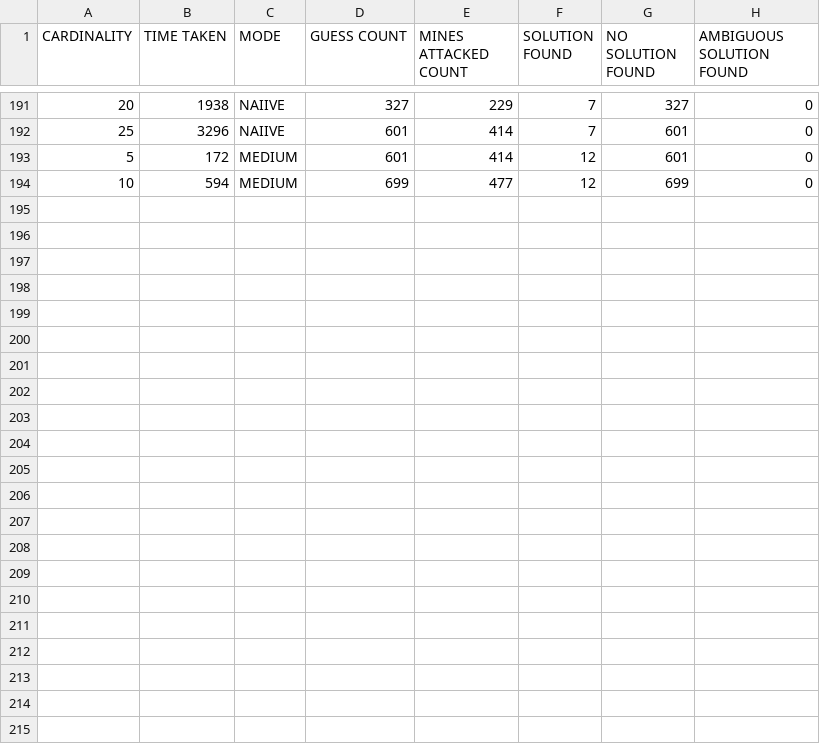
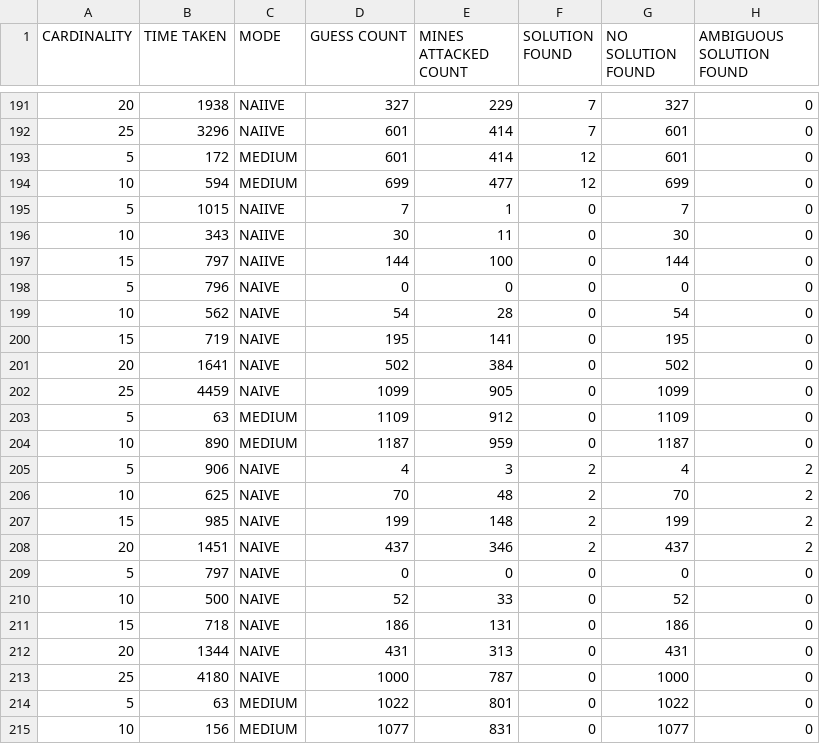
Before and after one commit to MarkHovsepyan/minesweeper-solver, a CSV file: results.csv, drawn as a sheet; only a part is shown, gaps mark what is left out.

```diff
--- a/results.csv
+++ b/results.csv
@@ -194 +194,22 @@ CARDINALITY,TIME TAKEN,MODE,GUESS COUNT, MINES ATTACKED COUNT, SOLUTION FOUND, N
 10,594,MEDIUM,699,477,12,699,0
+5, 1015, NAIIVE, 7, 1, 0, 7, 0
+10, 343, NAIIVE, 30, 11, 0, 30, 0
+15, 797, NAIIVE, 144, 100, 0, 144, 0
+5, 796, NAIVE, 0, 0, 0, 0, 0
+10, 562, NAIVE, 54, 28, 0, 54, 0
+15, 719, NAIVE, 195, 141, 0, 195, 0
+20, 1641, NAIVE, 502, 384, 0, 502, 0
+25, 4459, NAIVE, 1099, 905, 0, 1099, 0
+5, 63, MEDIUM, 1109, 912, 0, 1109, 0
+10, 890, MEDIUM, 1187, 959, 0, 1187, 0
+5, 906, NAIVE, 4, 3, 2, 4, 2
+10, 625, NAIVE, 70, 48, 2, 70, 2
+15, 985, NAIVE, 199, 148, 2, 199, 2
+20, 1451, NAIVE, 437, 346, 2, 437, 2
+5, 797, NAIVE, 0, 0, 0, 0, 0
+10, 500, NAIVE, 52, 33, 0, 52, 0
+15, 718, NAIVE, 186, 131, 0, 186, 0
+20, 1344, NAIVE, 431, 313, 0, 431, 0
+25, 4180, NAIVE, 1000, 787, 0, 1000, 0
+5, 63, MEDIUM, 1022, 801, 0, 1022, 0
+10, 156, MEDIUM, 1077, 831, 0, 1077, 0
```
Also changed, not shown: 7 other files.
